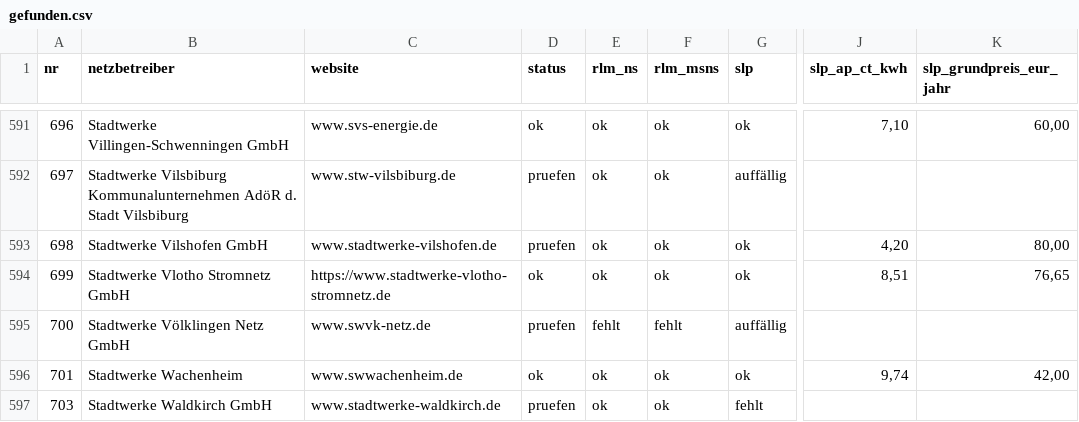
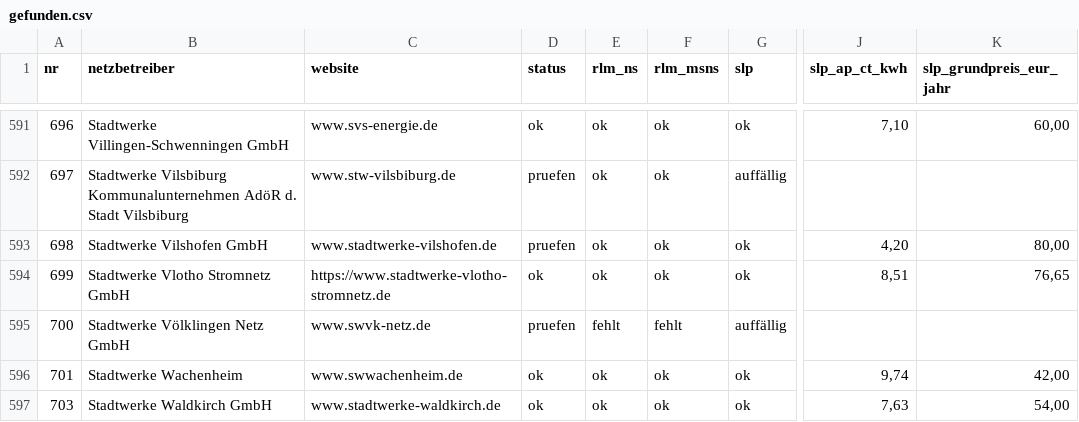
Before and after one commit to buelentd/netzentgelte-strom, a CSV file: ergebnis/gefunden.csv, drawn as a sheet; only a part is shown, gaps mark what is left out; the diff covers the shown part only; the diff names each change by its address in the sheet, - before the commit and + after, or states it on an @@ line.

```diff
--- a/ergebnis/gefunden.csv
+++ b/ergebnis/gefunden.csv
-D597 (status): pruefen
+D597 (status): ok
-G597 (slp): fehlt
+G597 (slp): ok
-J597 (slp_ap_ct_kwh): (empty)
+J597 (slp_ap_ct_kwh): 7,63
-K597 (slp_grundpreis_eur_jahr): (empty)
+K597 (slp_grundpreis_eur_jahr): 54,00
```
Also changed, not shown: 40 edited cells elsewhere in this file, ergebnis/ebenen_erwartung.csv, ergebnis/netzentgelte_2026.csv, 5 other files.
